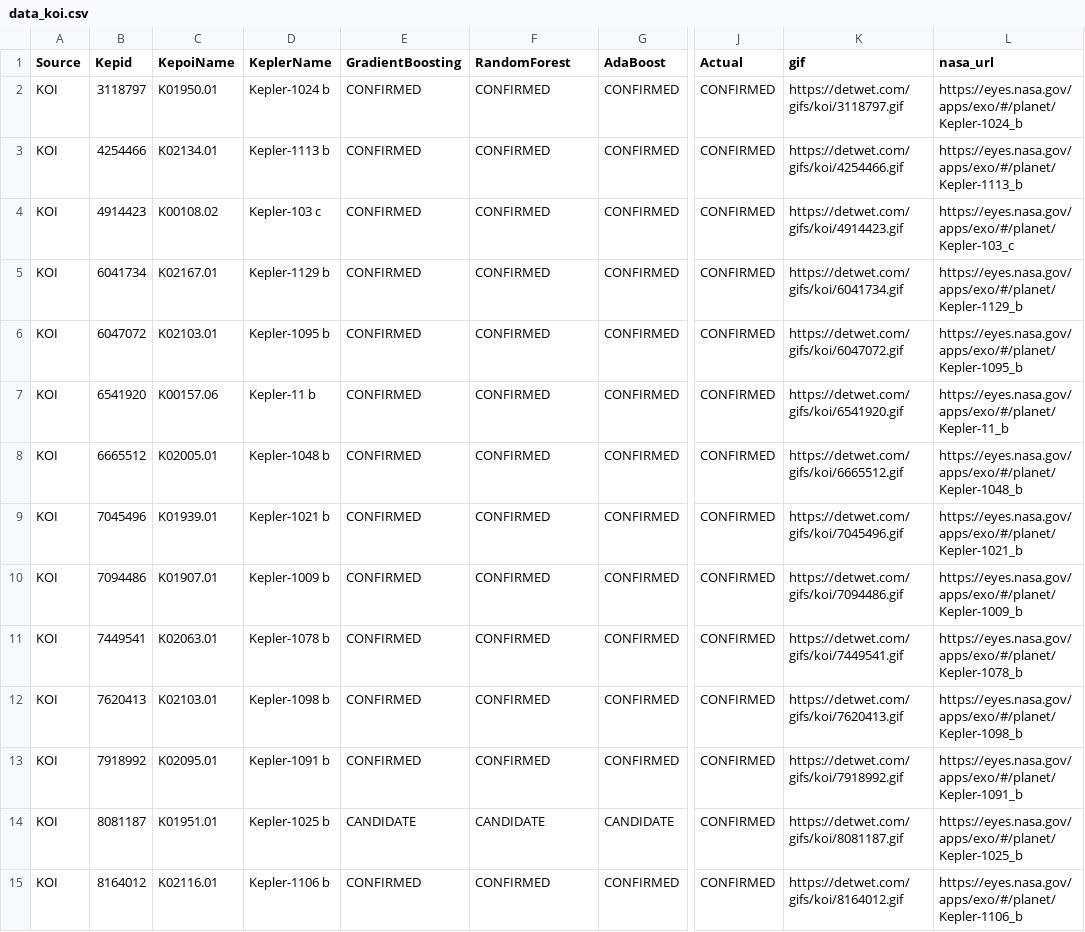
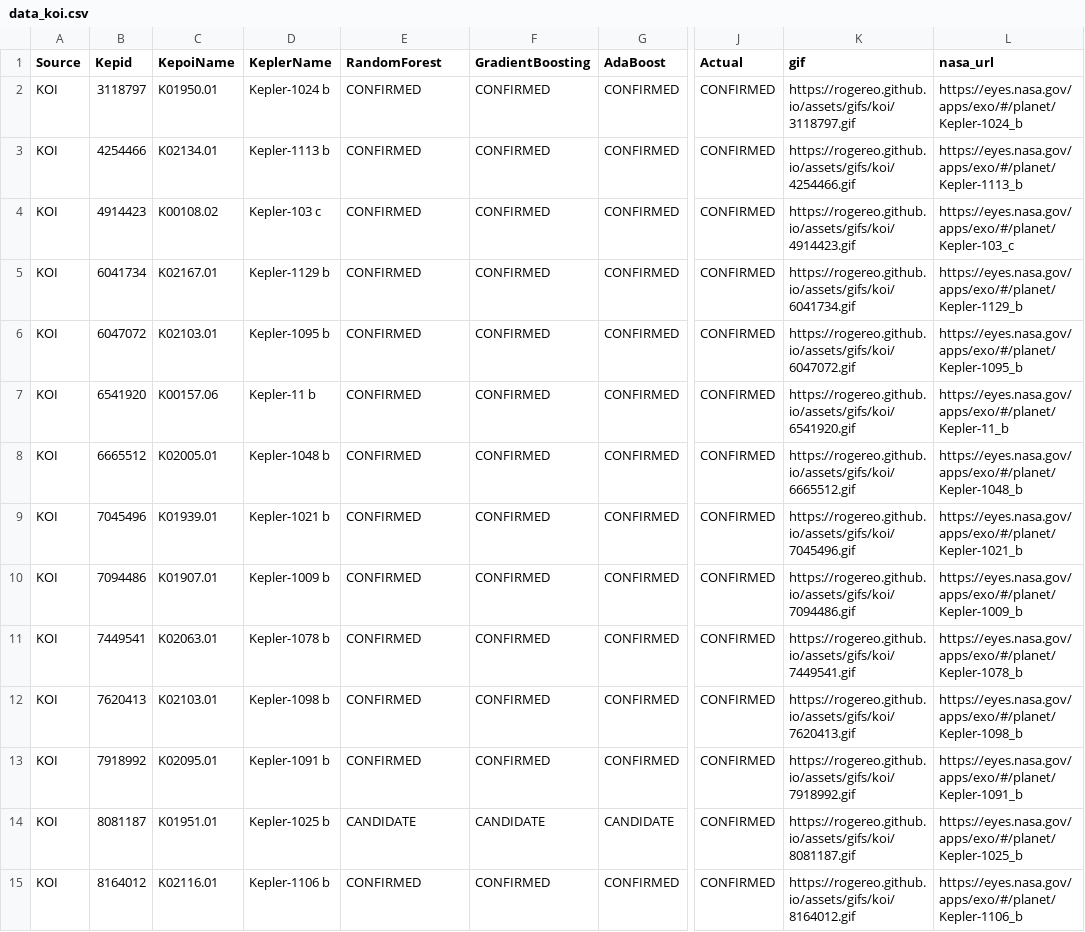
Before and after one commit to rogereo/NASA-Space-Apps, a CSV file: data_koi.csv, drawn as a sheet; only a part is shown, gaps mark what is left out; the diff covers the shown part only; the diff names each change by its address in the sheet, - before the commit and + after, or states it on an @@ line.

Commit message:
data and script

```diff
--- a/data_koi.csv
+++ b/data_koi.csv
-E1: GradientBoosting
+E1: RandomForest
-F1: RandomForest
+F1: GradientBoosting
-K2 (gif): https://detwet.com/gifs/koi/3118797.gif
+K2 (gif): https://rogereo.github.io/assets/gifs/koi/3118797.gif
-K3 (gif): https://detwet.com/gifs/koi/4254466.gif
+K3 (gif): https://rogereo.github.io/assets/gifs/koi/4254466.gif
-K4 (gif): https://detwet.com/gifs/koi/4914423.gif
+K4 (gif): https://rogereo.github.io/assets/gifs/koi/4914423.gif
-K5 (gif): https://detwet.com/gifs/koi/6041734.gif
+K5 (gif): https://rogereo.github.io/assets/gifs/koi/6041734.gif
-K6 (gif): https://detwet.com/gifs/koi/6047072.gif
+K6 (gif): https://rogereo.github.io/assets/gifs/koi/6047072.gif
-K7 (gif): https://detwet.com/gifs/koi/6541920.gif
+K7 (gif): https://rogereo.github.io/assets/gifs/koi/6541920.gif
-K8 (gif): https://detwet.com/gifs/koi/6665512.gif
+K8 (gif): https://rogereo.github.io/assets/gifs/koi/6665512.gif
-K9 (gif): https://detwet.com/gifs/koi/7045496.gif
+K9 (gif): https://rogereo.github.io/assets/gifs/koi/7045496.gif
-K10 (gif): https://detwet.com/gifs/koi/7094486.gif
+K10 (gif): https://rogereo.github.io/assets/gifs/koi/7094486.gif
-K11 (gif): https://detwet.com/gifs/koi/7449541.gif
+K11 (gif): https://rogereo.github.io/assets/gifs/koi/7449541.gif
-K12 (gif): https://detwet.com/gifs/koi/7620413.gif
+K12 (gif): https://rogereo.github.io/assets/gifs/koi/7620413.gif
-K13 (gif): https://detwet.com/gifs/koi/7918992.gif
+K13 (gif): https://rogereo.github.io/assets/gifs/koi/7918992.gif
-K14 (gif): https://detwet.com/gifs/koi/8081187.gif
+K14 (gif): https://rogereo.github.io/assets/gifs/koi/8081187.gif
-K15 (gif): https://detwet.com/gifs/koi/8164012.gif
+K15 (gif): https://rogereo.github.io/assets/gifs/koi/8164012.gif
```
Also changed, not shown: 18 edited cells elsewhere in this file, data_tess.csv, 4 other files.
